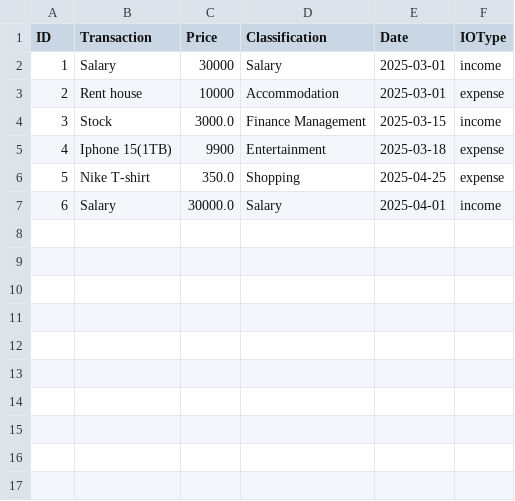
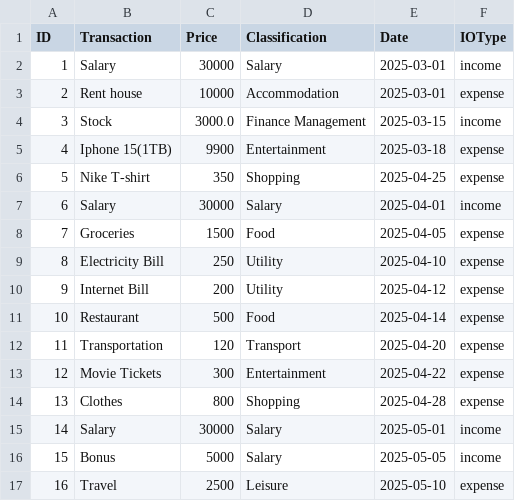
Before and after one commit to Keeper0824/EBU6304_Group58, a CSV file: data/1_transaction.csv, drawn as a sheet.

```diff
--- a/data/1_transaction.csv
+++ b/data/1_transaction.csv
@@ -5,3 +5,13 @@ ID,Transaction,Price,Classification,Date,IOType
 4,Iphone 15(1TB),9900,Entertainment,2025-03-18,expense
-5,Nike T-shirt,350.0,Shopping,2025-04-25,expense
-6,Salary,30000.0,Salary,2025-04-01,income
+5,Nike T-shirt,350,Shopping,2025-04-25,expense
+6,Salary,30000,Salary,2025-04-01,income
+7,Groceries,1500,Food,2025-04-05,expense
+8,Electricity Bill,250,Utility,2025-04-10,expense
+9,Internet Bill,200,Utility,2025-04-12,expense
+10,Restaurant,500,Food,2025-04-14,expense
+11,Transportation,120,Transport,2025-04-20,expense
+12,Movie Tickets,300,Entertainment,2025-04-22,expense
+13,Clothes,800,Shopping,2025-04-28,expense
+14,Salary,30000,Salary,2025-05-01,income
+15,Bonus,5000,Salary,2025-05-05,income
+16,Travel,2500,Leisure,2025-05-10,expense
```
Also changed, not shown: 7 other files.
